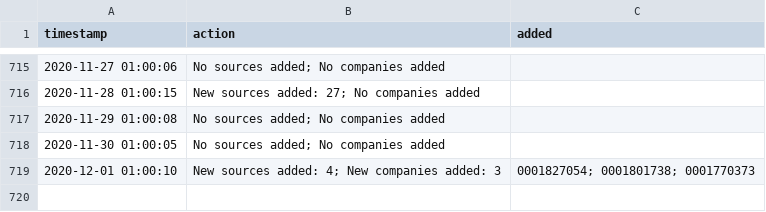
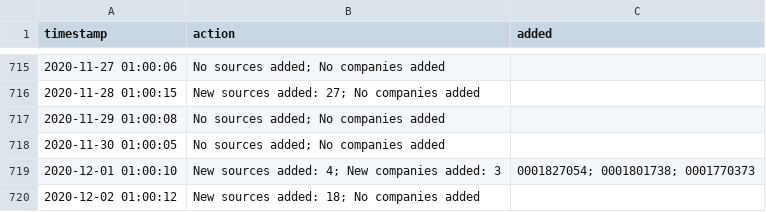
Before and after one commit to moman822/auto-abs, a CSV file: abs-ee/data/log.csv, drawn as a sheet; only a part is shown, gaps mark what is left out.

Commit message:
updating companies and log

```diff
--- a/abs-ee/data/log.csv
+++ b/abs-ee/data/log.csv
@@ -719 +719,2 @@
 "2020-12-01 01:00:10","New sources added: 4; New companies added: 3","0001827054; 0001801738; 0001770373"
+"2020-12-02 01:00:12","New sources added: 18; No companies added",""
```
Also changed, not shown: 1 other file.
